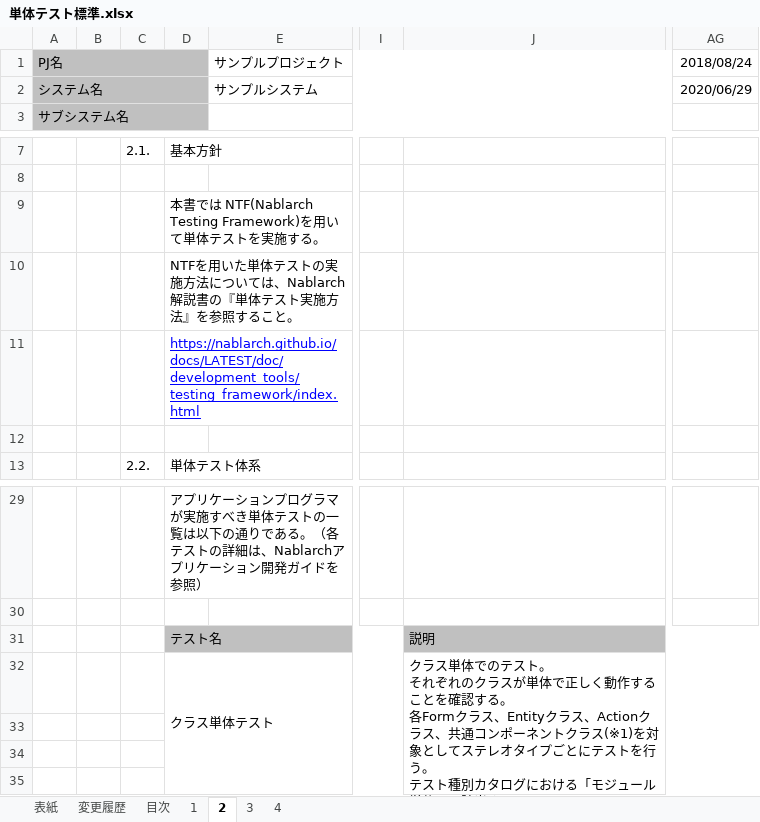
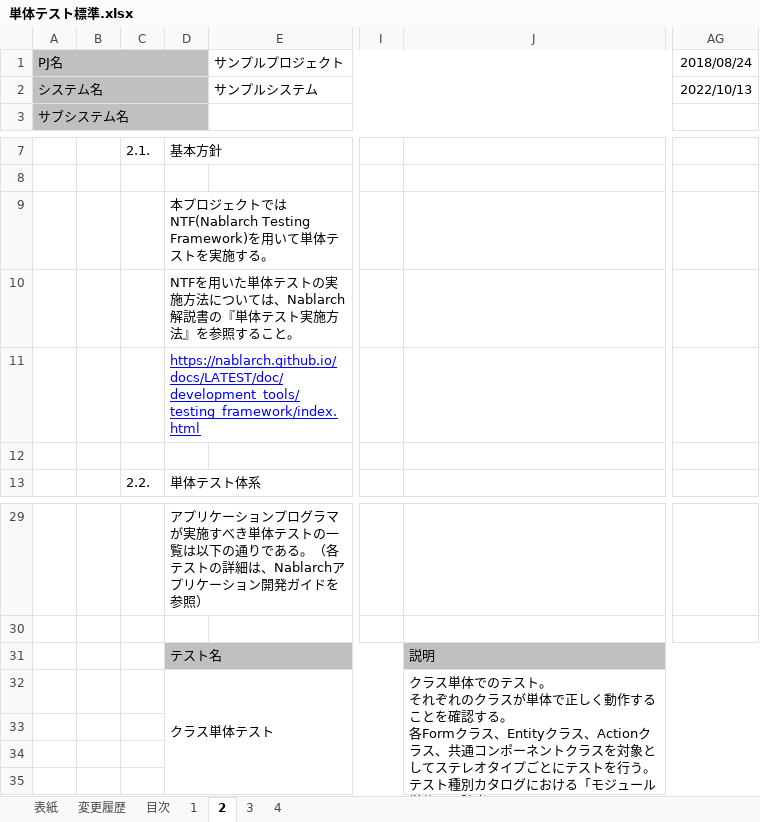
Before and after one commit to nablarch-development-standards/nablarch-development-standards, an Excel workbook: 020_アプリケーション開発標準/020_テスト標準/単体テスト標準.xlsx, sheet 2, drawn as a sheet; only a part is shown, gaps mark what is left out; values as stored, in another font and other column widths than the file's, no borders; charts and pictures not drawn; the diff names each change by its address in the sheet, - before the commit and + after, or states it on an @@ line.

```diff
--- a/020_アプリケーション開発標準/020_テスト標準/単体テスト標準.xlsx (sheet 2)
+++ b/020_アプリケーション開発標準/020_テスト標準/単体テスト標準.xlsx (sheet 2)
-AG2: 2020/06/29
+AG2: 2022/10/13
-D9: 本書では NTF(Nablarch…
+D9: 本プロジェクトでは NTF(Nablarch…
-J32: …トクラス(※1)を対象と…
+J32: …トクラスを対象と…
```
Also changed, not shown: sheet 変更履歴, sheet 4, sheet 1, sheet 表紙, sheet 目次, sheet 3.
